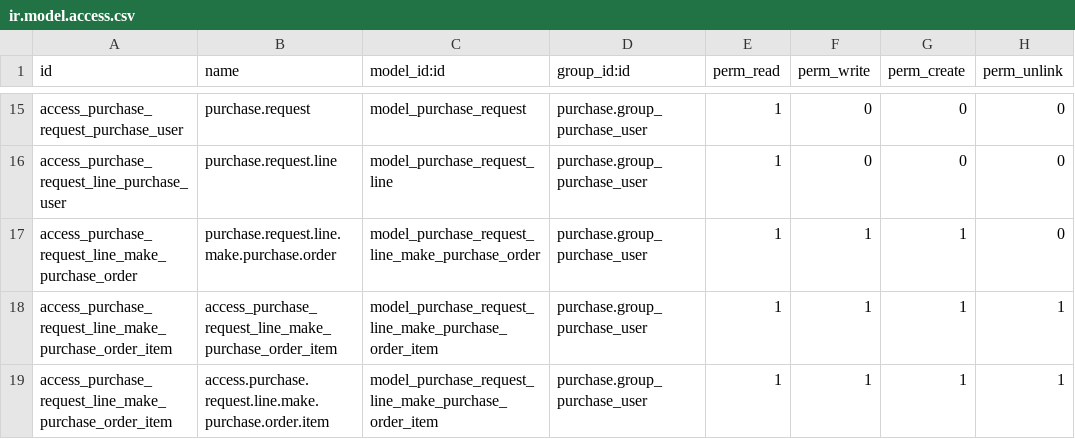
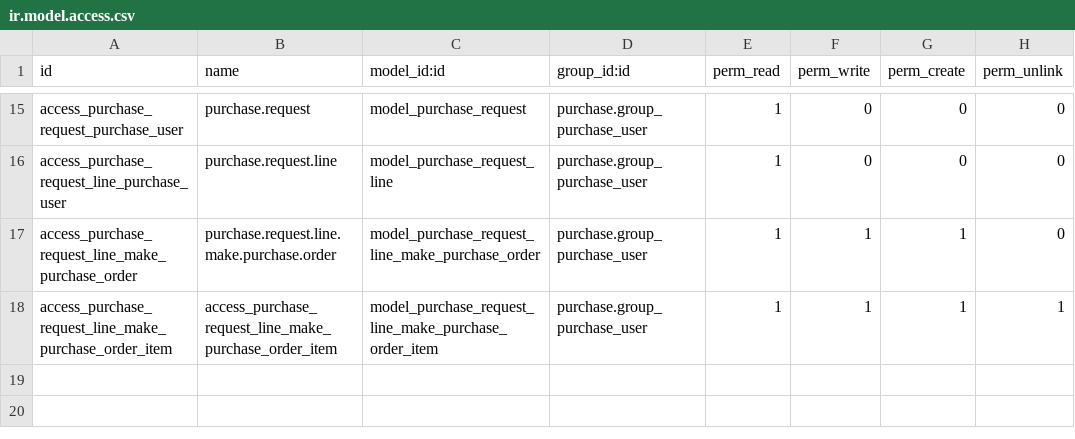
Before and after one commit to IZamorano-Interhaus/Interhaus, a CSV file: new_module/security/ir.model.access.csv, drawn as a sheet; only a part is shown, gaps mark what is left out.

```diff
--- a/new_module/security/ir.model.access.csv
+++ b/new_module/security/ir.model.access.csv
@@ -18,2 +18 @@ access_purchase_request_line_make_purchase_order,purchase.request.line.make.purc
 access_purchase_request_line_make_purchase_order_item,access_purchase_request_line_make_purchase_order_item,model_purchase_request_line_make_purchase_order_item,purchase.group_purchase_user,1,1,1,1
-access_purchase_request_line_make_purchase_order_item,access.purchase.request.line.make.purchase.order.item,model_purchase_request_line_make_purchase_order_item,purchase.group_purchase_user,1,1,1,1
```
Also changed, not shown: 2 other files.
